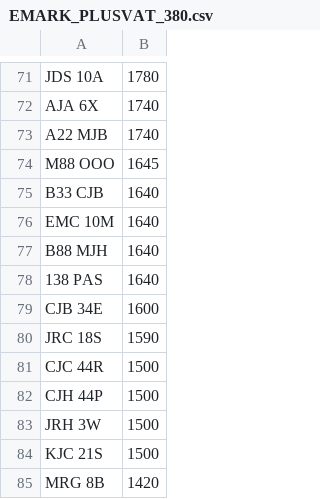
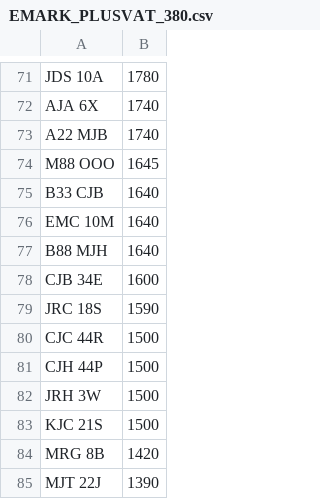
Before and after one commit to jamessaperia/simplyreg, a CSV file: csv/EMARK_PLUSVAT_380.csv, drawn as a sheet; only a part is shown, gaps mark what is left out; the shorter side is filled out with more unchanged rows; the diff names each change by its address in the sheet, - before the commit and + after, or states it on an @@ line.

Commit message:
Update EMARK_PLUSVAT_380.csv

```diff
--- a/csv/EMARK_PLUSVAT_380.csv
+++ b/csv/EMARK_PLUSVAT_380.csv
-row 78: 138 PAS | 1640
```
